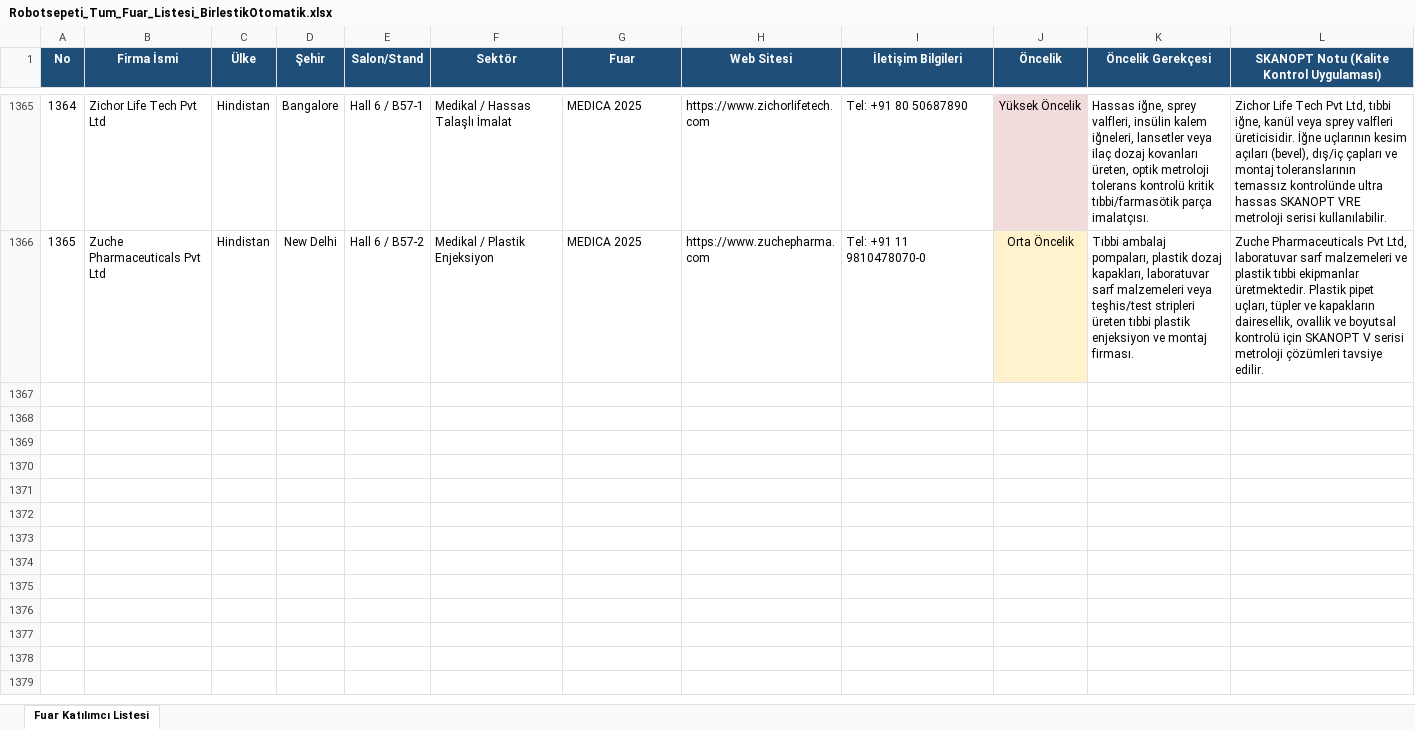
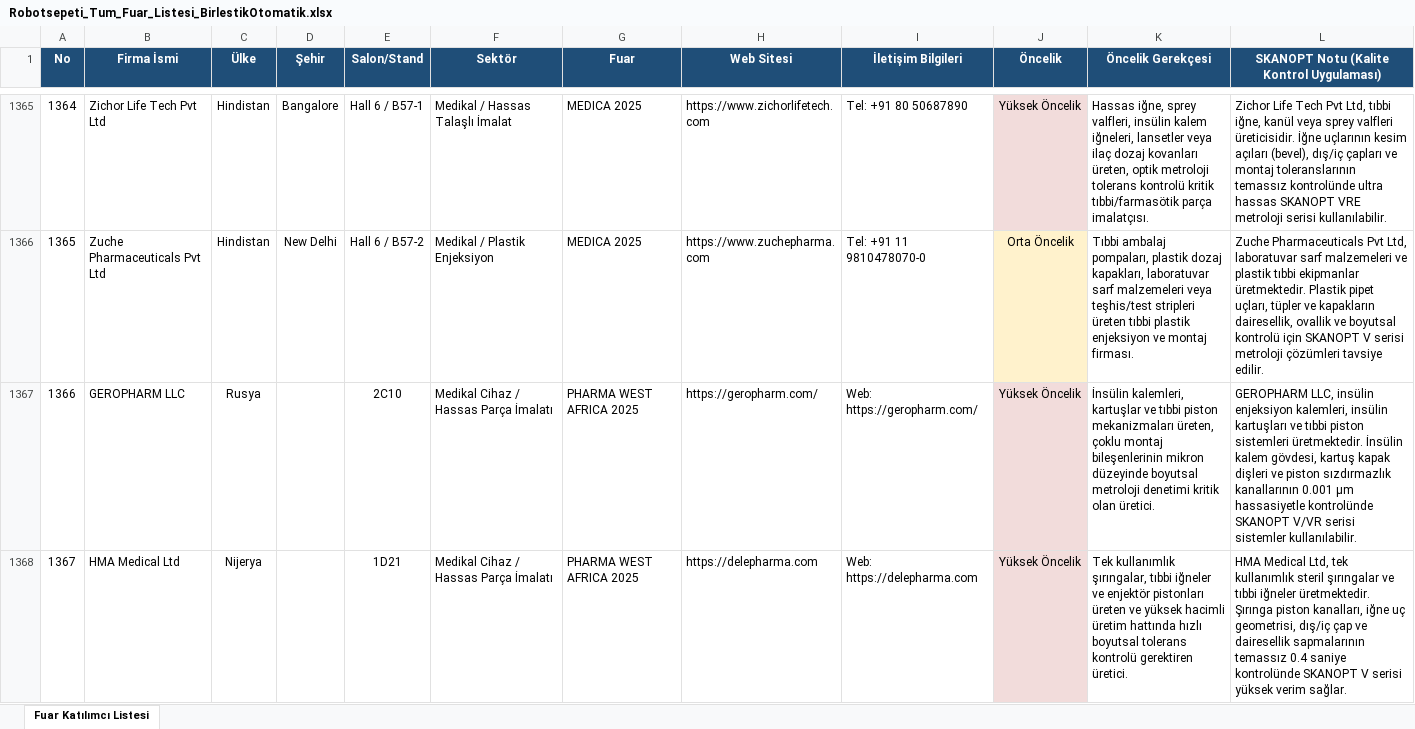
Before and after one commit to AhmetSoz/skanopt, an Excel workbook: fuardan firma bulma/Robotsepeti_Tum_Fuar_Listesi_BirlestikOtomatik.xlsx, sheet Fuar Katılımcı Listesi, drawn as a sheet; only a part is shown, gaps mark what is left out; values as stored, in another font and other column widths than the file's, no borders; the diff covers the shown part only; the diff names each change by its address in the sheet, - before the commit and + after, or states it on an @@ line.

Commit message:
Add qualified leads from PHARMA WEST AFRICA 2025 and update Excel/JS database

```diff
--- a/fuardan firma bulma/Robotsepeti_Tum_Fuar_Listesi_BirlestikOtomatik.xlsx (sheet Fuar Katılımcı Listesi)
+++ b/fuardan firma bulma/Robotsepeti_Tum_Fuar_Listesi_BirlestikOtomatik.xlsx (sheet Fuar Katılımcı Listesi)
+row 1367: 1366 | GEROPHARM LLC | Rusya |  | 2C10 | Medikal Cihaz / Hassas Parça İmalatı | PHARMA WEST AFRICA 2025 | https://geropharm.com/ | Web: https://geropharm.com/ | Yüksek Öncelik | İnsülin kalemleri, kartuşlar ve tıbbi piston mekanizmaları üreten, çoklu montaj bileşenlerinin mikron düzeyinde boyutsal metroloji denetimi kritik olan üretici. | GEROPHARM LLC, insülin enjeksiyon kalemleri, insülin kartuşları ve tıbbi piston sistemleri üretmektedir. İnsülin kalem gövdesi, kartuş kapak dişleri ve piston sızdırmazlık kanallarının 0.001 µm hassasiyetle kontrolünde SKANOPT V/VR serisi sistemler kullanılabilir.
+row 1368: 1367 | HMA Medical Ltd | Nijerya |  | 1D21 | Medikal Cihaz / Hassas Parça İmalatı | PHARMA WEST AFRICA 2025 | https://delepharma.com | Web: https://delepharma.com | Yüksek Öncelik | Tek kullanımlık şırıngalar, tıbbi iğneler ve enjektör pistonları üreten ve yüksek hacimli üretim hattında hızlı boyutsal tolerans kontrolü gerektiren üretici. | HMA Medical Ltd, tek kullanımlık steril şırıngalar ve tıbbi iğneler üretmektedir. Şırınga piston kanalları, iğne uç geometrisi, dış/iç çap ve dairesellik sapmalarının temassız 0.4 saniye kontrolünde SKANOPT V serisi yüksek verim sağlar.
```
Also changed, not shown: 4 added rows elsewhere in this sheet, 2 other files.
